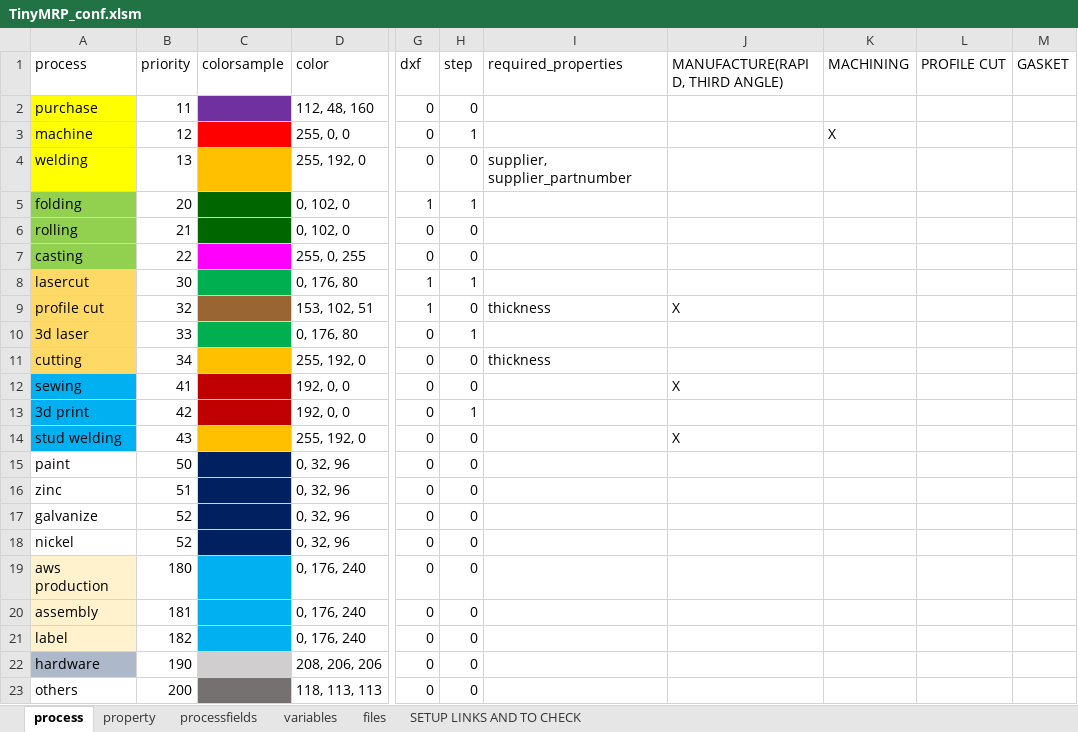
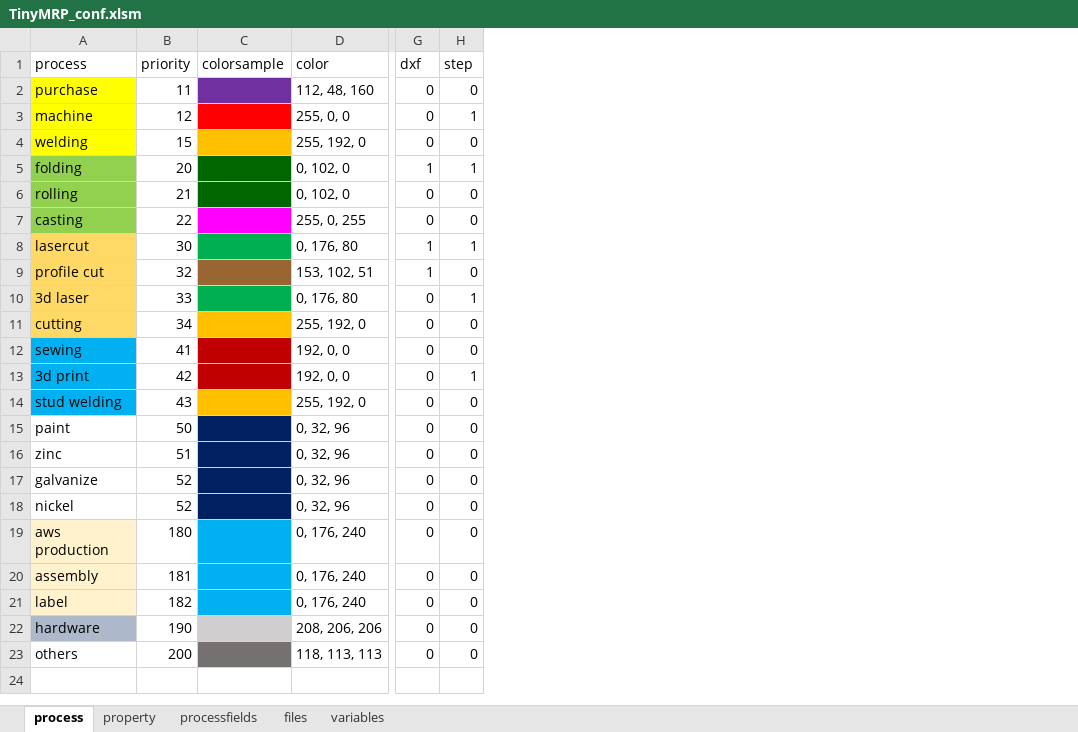
Before and after one commit to te-king/TinyMRP, an Excel workbook: TinyMRP_conf.xlsm, sheet process, drawn as a sheet; only a part is shown, gaps mark what is left out; values as stored, in another font and other column widths than the file's, no borders; the diff names each change by its address in the sheet, - before the commit and + after, or states it on an @@ line.

```diff
--- a/TinyMRP_conf.xlsm (sheet process)
+++ b/TinyMRP_conf.xlsm (sheet process)
-sheet tab: SETUP LINKS AND TO CHECK
@@ sheet tab order changed: process | property | processfields | files | variables @@
-column I (required_properties), rows 4-11: supplier, supplier_partnumber |  |  |  |  | thickness |  | thickness
-column J (MANUFACTURE(RAPID, THIRD ANGLE)), rows 9-14: X |  |  | X |  | X
-column K (MACHINING), row 3: X
-column L (PROFILE CUT), empty
-column M (GASKET), empty
-B4 (priority): 13
+B4 (priority): 15
```
Also changed, not shown: sheet property, sheet processfields, sheet files, formulas that keep their value, 52 other files.
